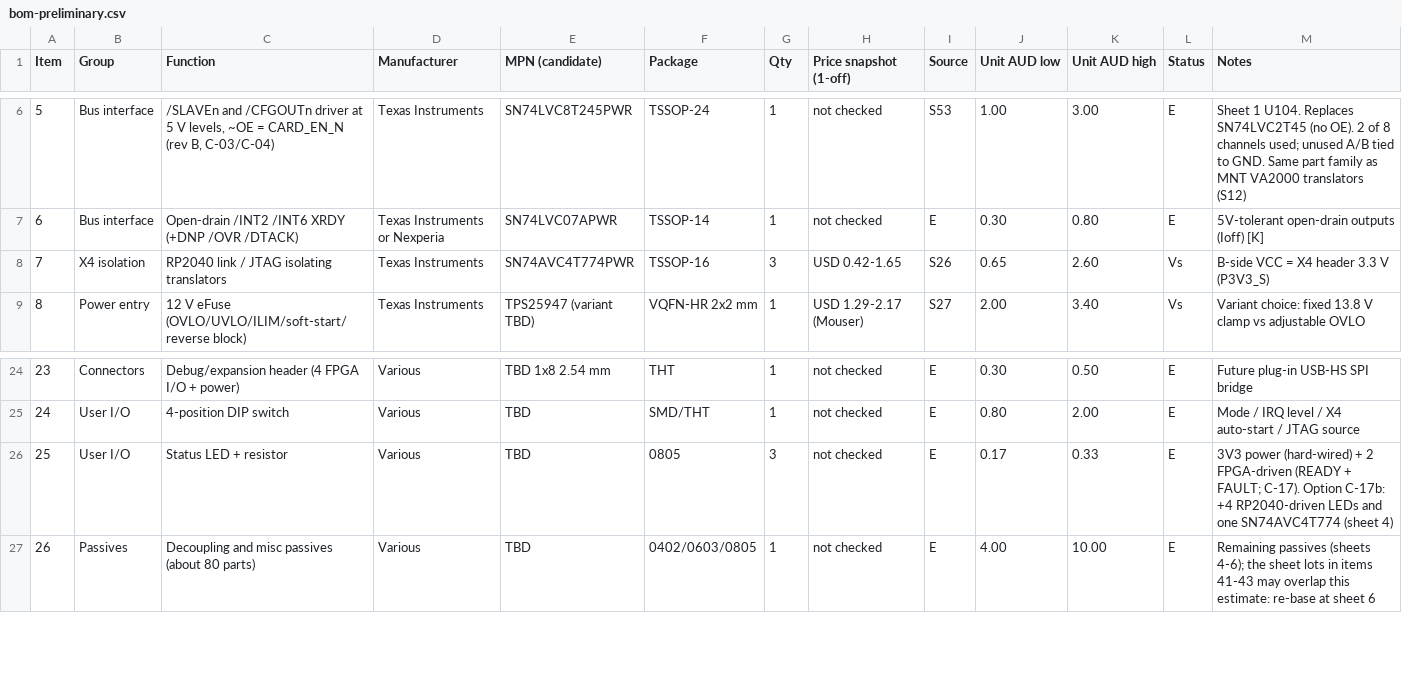
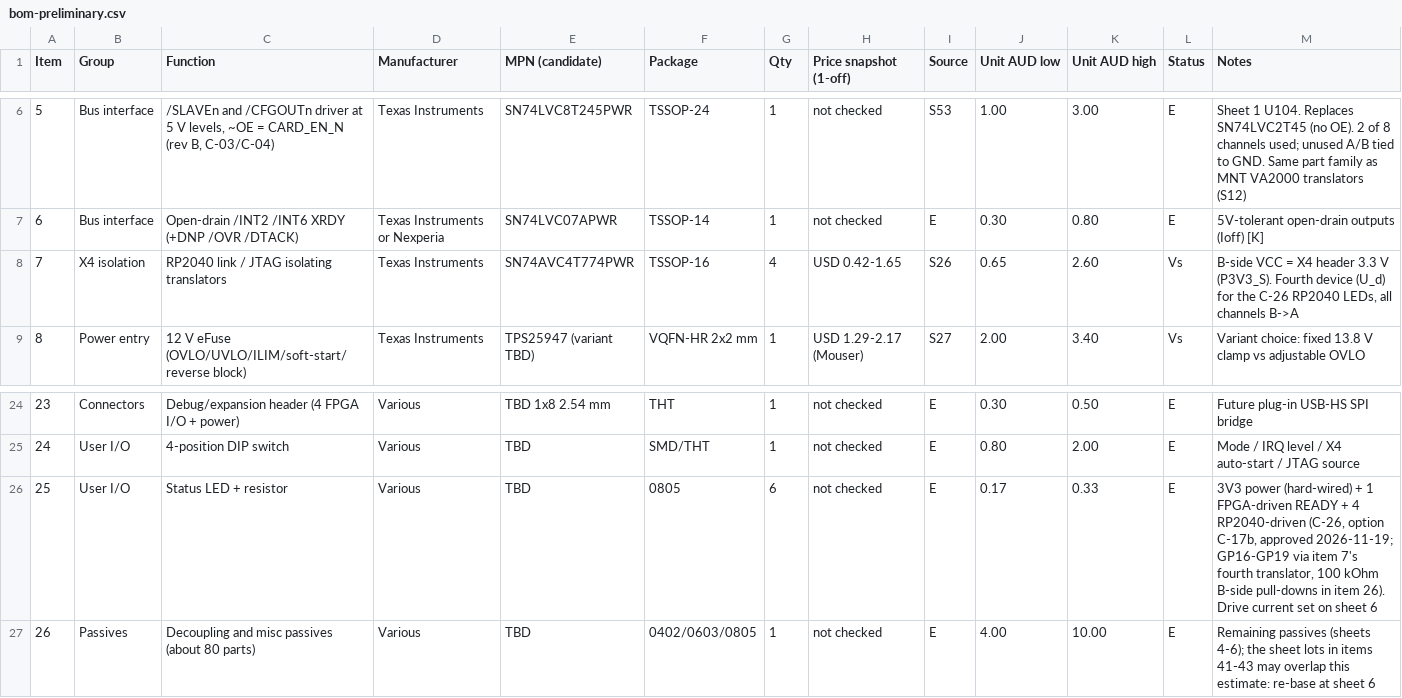
Before and after one commit to GregWinfield/a2000-x86-bridgeboard, a CSV file: docs/bom/bom-preliminary.csv, drawn as a sheet; only a part is shown, gaps mark what is left out.

```diff
--- a/docs/bom/bom-preliminary.csv
+++ b/docs/bom/bom-preliminary.csv
@@ -7,3 +7,3 @@ Item,Group,Function,Manufacturer,MPN (candidate),Package,Qty,Price snapshot (1-o
 6,Bus interface,Open-drain /INT2 /INT6 XRDY (+DNP /OVR /DTACK),Texas Instruments or Nexperia,SN74LVC07APWR,TSSOP-14,1,not checked,E,0.30,0.80,E,5V-tolerant open-drain outputs (Ioff) [K]
-7,X4 isolation,RP2040 link / JTAG isolating translators,Texas Instruments,SN74AVC4T774PWR,TSSOP-16,3,USD 0.42-1.65,S26,0.65,2.60,Vs,B-side VCC = X4 header 3.3 V (P3V3_S)
+7,X4 isolation,RP2040 link / JTAG isolating translators,Texas Instruments,SN74AVC4T774PWR,TSSOP-16,4,USD 0.42-1.65,S26,0.65,2.60,Vs,"B-side VCC = X4 header 3.3 V (P3V3_S). Fourth device (U_d) for the C-26 RP2040 LEDs, all channels B->A"
 8,Power entry,12 V eFuse (OVLO/UVLO/ILIM/soft-start/reverse block),Texas Instruments,TPS25947 (variant TBD),VQFN-HR 2x2 mm,1,USD 1.29-2.17 (Mouser),S27,2.00,3.40,Vs,Variant choice: fixed 13.8 V clamp vs adjustable OVLO
@@ -25,3 +25,3 @@ Item,Group,Function,Manufacturer,MPN (candidate),Package,Qty,Price snapshot (1-o
 24,User I/O,4-position DIP switch,Various,TBD,SMD/THT,1,not checked,E,0.80,2.00,E,Mode / IRQ level / X4 auto-start / JTAG source
-25,User I/O,Status LED + resistor,Various,TBD,0805,3,not checked,E,0.17,0.33,E,3V3 power (hard-wired) + 2 FPGA-driven (READY + FAULT; C-17). Option C-17b: +4 RP2040-driven LEDs and one SN74AVC4T774 (sheet 4)
+25,User I/O,Status LED + resistor,Various,TBD,0805,6,not checked,E,0.17,0.33,E,"3V3 power (hard-wired) + 1 FPGA-driven READY + 4 RP2040-driven (C-26, option C-17b, approved 2026-11-19; GP16-GP19 via item 7's fourth translator, 100 kOhm B-side pull-downs in item 26). Drive current set on sheet 6"
 26,Passives,Decoupling and misc passives (about 80 parts),Various,TBD,0402/0603/0805,1,not checked,E,4.00,10.00,E,Remaining passives (sheets 4-6); the sheet lots in items 41-43 may overlap this estimate: re-base at sheet 6
```
Also changed, not shown: 16 other files.
